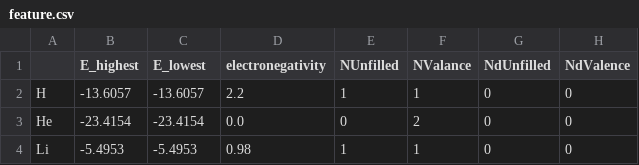
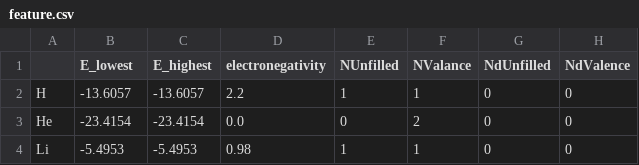
Before and after one commit to GLinustb/BSGNN, a CSV file: data/feature.csv, drawn as a sheet; only a part is shown; the diff names each change by its address in the sheet, - before the commit and + after, or states it on an @@ line.

Commit message:
Update feature.csv

```diff
--- a/data/feature.csv
+++ b/data/feature.csv
-B1: E_highest
+B1: E_lowest
-C1: E_lowest
+C1: E_highest
```
